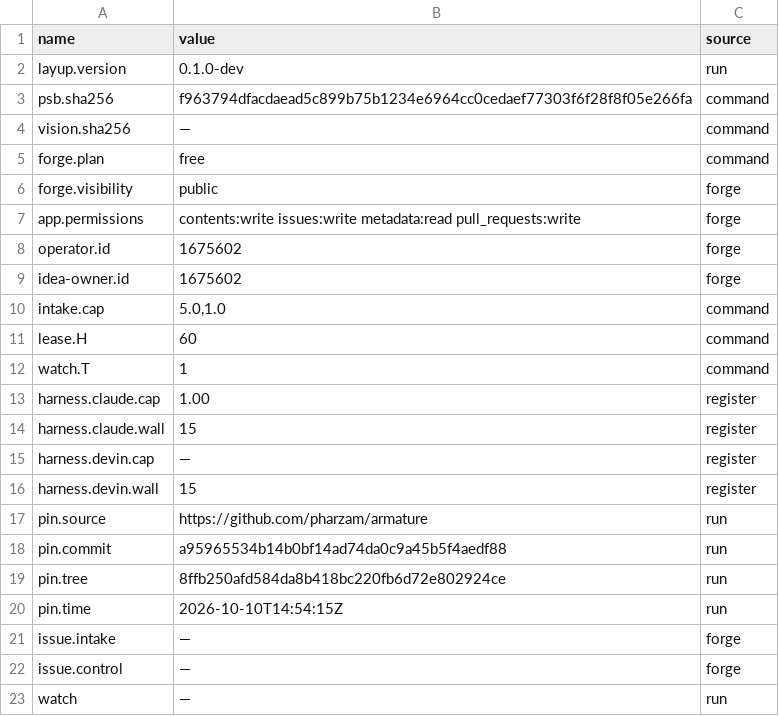
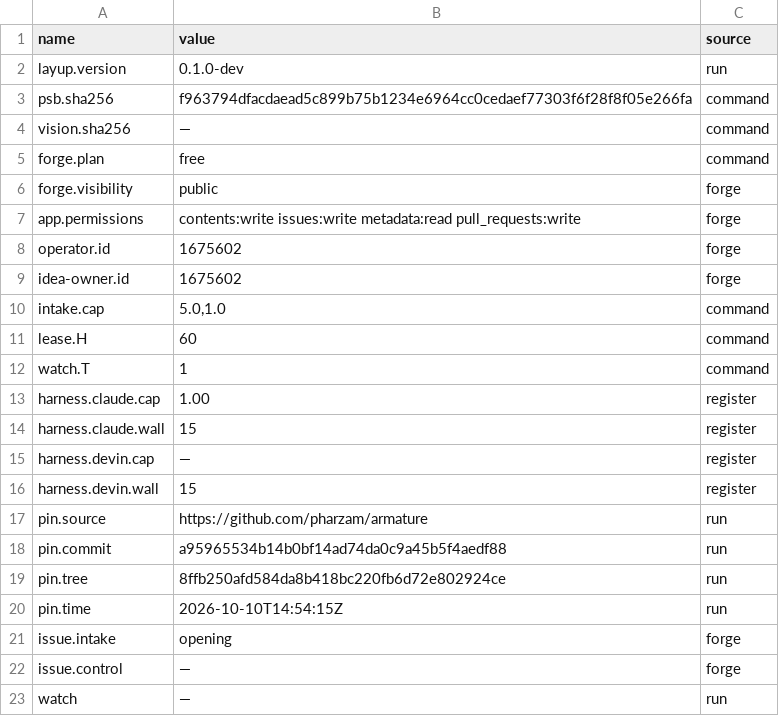
Before and after one commit to pharzam/layup-uat-m2b, a TSV file: start/start.tsv, drawn as a sheet.

```diff
--- a/start/start.tsv
+++ b/start/start.tsv
@@ -20,3 +20,3 @@ pin.tree	8ffb250afd584da8b418bc220fb6d72e802924ce	run
 pin.time	2026-10-10T14:54:15Z	run
-issue.intake	—	forge
+issue.intake	opening	forge
 issue.control	—	forge
```
